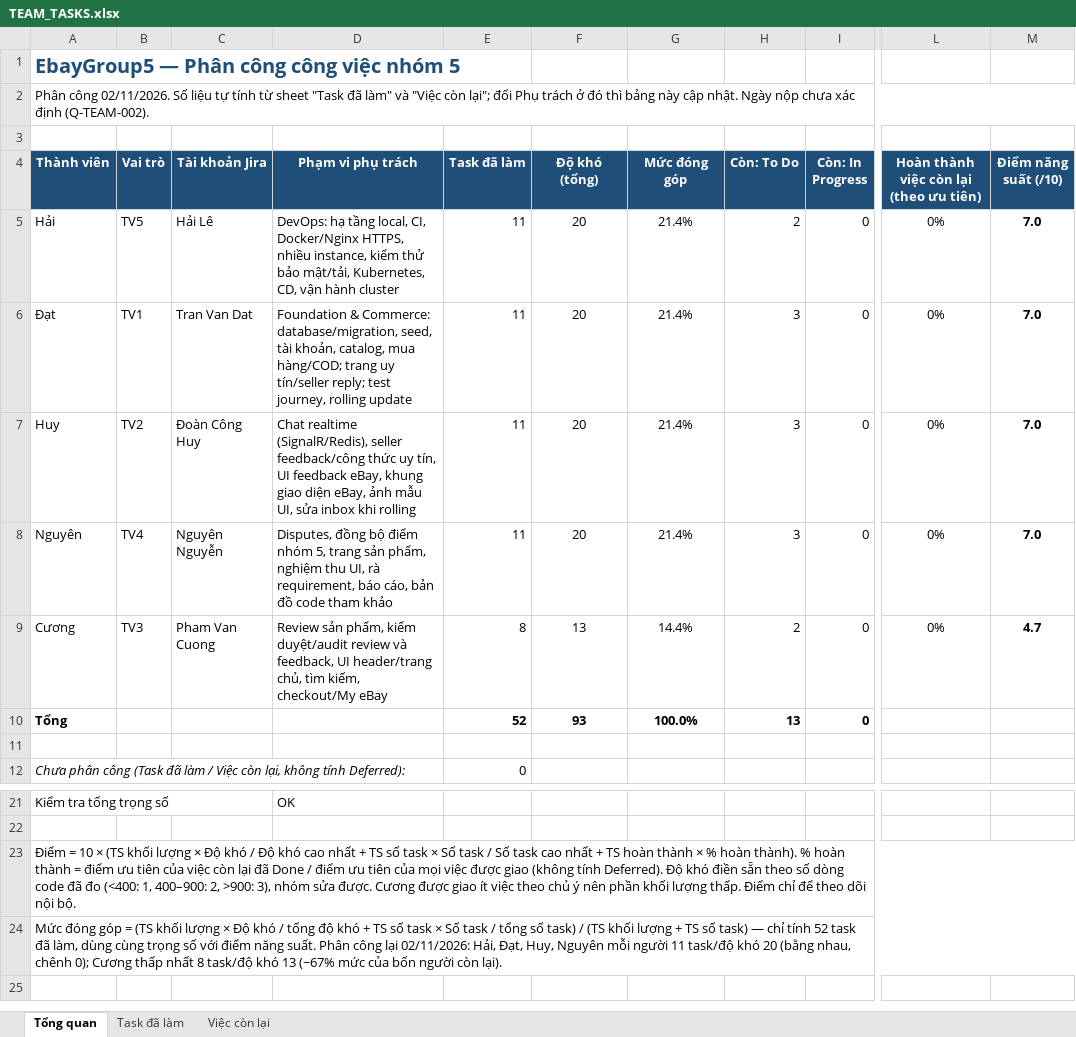
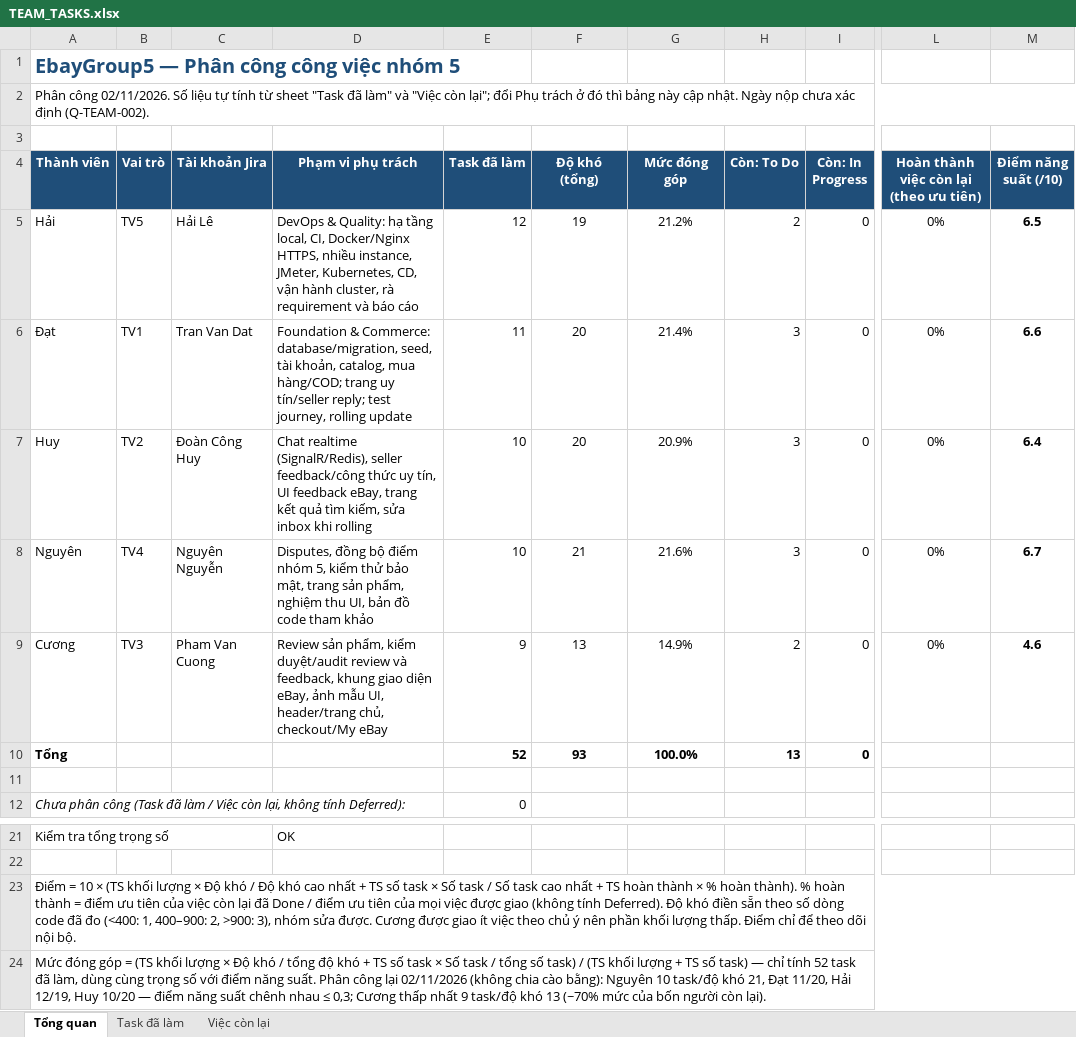
Before and after one commit to nguyenchien1505/EbayG5PRN, an Excel workbook: docs/team/TEAM_TASKS.xlsx, sheet Tổng quan, drawn as a sheet; only a part is shown, gaps mark what is left out; values as stored, in another font and other column widths than the file's, no borders; conditional formats not drawn; the diff names each change by its address in the sheet, - before the commit and + after, or states it on an @@ line.

```diff
--- a/docs/team/TEAM_TASKS.xlsx (sheet Tổng quan)
+++ b/docs/team/TEAM_TASKS.xlsx (sheet Tổng quan)
-D5 (Phạm vi phụ trách): DevOps: hạ tầng local, CI, Docker/Nginx HTTPS, nhiều instance, kiểm thử bảo mật/tải, Kubernetes, CD, vận hành cluster
+D5 (Phạm vi phụ trách): DevOps & Quality: hạ tầng local, CI, Docker/Nginx HTTPS, nhiều instance, JMeter, Kubernetes, CD, vận hành cluster, rà requirement và báo cáo
-E5 (Task đã làm): 11
+E5 (Task đã làm): 12
-F5 (Độ khó (tổng)): 20
+F5 (Độ khó (tổng)): 19
-G5 (Mức đóng góp): 21.4%
+G5 (Mức đóng góp): 21.2%
-M5 (Điểm năng suất (/10)): 7.0
+M5 (Điểm năng suất (/10)): 6.5
-M6 (Điểm năng suất (/10)): 7.0
+M6 (Điểm năng suất (/10)): 6.6
-D7 (Phạm vi phụ trách): …feedback eBay, khung giao diện eBay, ảnh mẫu UI, sửa inbox…
+D7 (Phạm vi phụ trách): …feedback eBay, trang kết quả tìm kiếm, sửa inbox…
-E7:E8 (Task đã làm): 11
+E7:E8 (Task đã làm): 10
-G7 (Mức đóng góp): 21.4%
+G7 (Mức đóng góp): 20.9%
-M7 (Điểm năng suất (/10)): 7.0
+M7 (Điểm năng suất (/10)): 6.4
-D8 (Phạm vi phụ trách): …nhóm 5, trang sản phẩm, nghiệm thu UI, rà requirement, báo cáo, bản đồ…
+D8 (Phạm vi phụ trách): …nhóm 5, kiểm thử bảo mật, trang sản phẩm, nghiệm thu UI, bản đồ…
-F8 (Độ khó (tổng)): 20
+F8 (Độ khó (tổng)): 21
-G8 (Mức đóng góp): 21.4%
+G8 (Mức đóng góp): 21.6%
-M8 (Điểm năng suất (/10)): 7.0
+M8 (Điểm năng suất (/10)): 6.7
-D9 (Phạm vi phụ trách): …và feedback, UI header/trang chủ, tìm kiếm, checkout/My eBay
+D9 (Phạm vi phụ trách): …và feedback, khung giao diện eBay, ảnh mẫu UI, header/trang chủ, checkout/My eBay
-E9 (Task đã làm): 8
+E9 (Task đã làm): 9
-G9 (Mức đóng góp): 14.4%
+G9 (Mức đóng góp): 14.9%
-M9 (Điểm năng suất (/10)): 4.7
+M9 (Điểm năng suất (/10)): 4.6
-A24 (Thành viên): …công lại 02/11/2026: Hải, Đạt, Huy, Nguyên mỗi người 11 task/độ khó 20 (bằng nhau, chênh 0); Cương thấp nhất 8 task/độ khó 13 (~67% mức của…
+A24 (Thành viên): …công lại 02/11/2026 (không chia cào bằng): Nguyên 10 task/độ khó 21, Đạt 11/20, Hải 12/19, Huy 10/20 — điểm năng suất chênh nhau ≤ 0,3; Cương thấp nhất 9 task/độ khó 13 (~70% mức của…
```
Also changed, not shown: sheet Task đã làm, sheet Việc còn lại, 3 other files.
